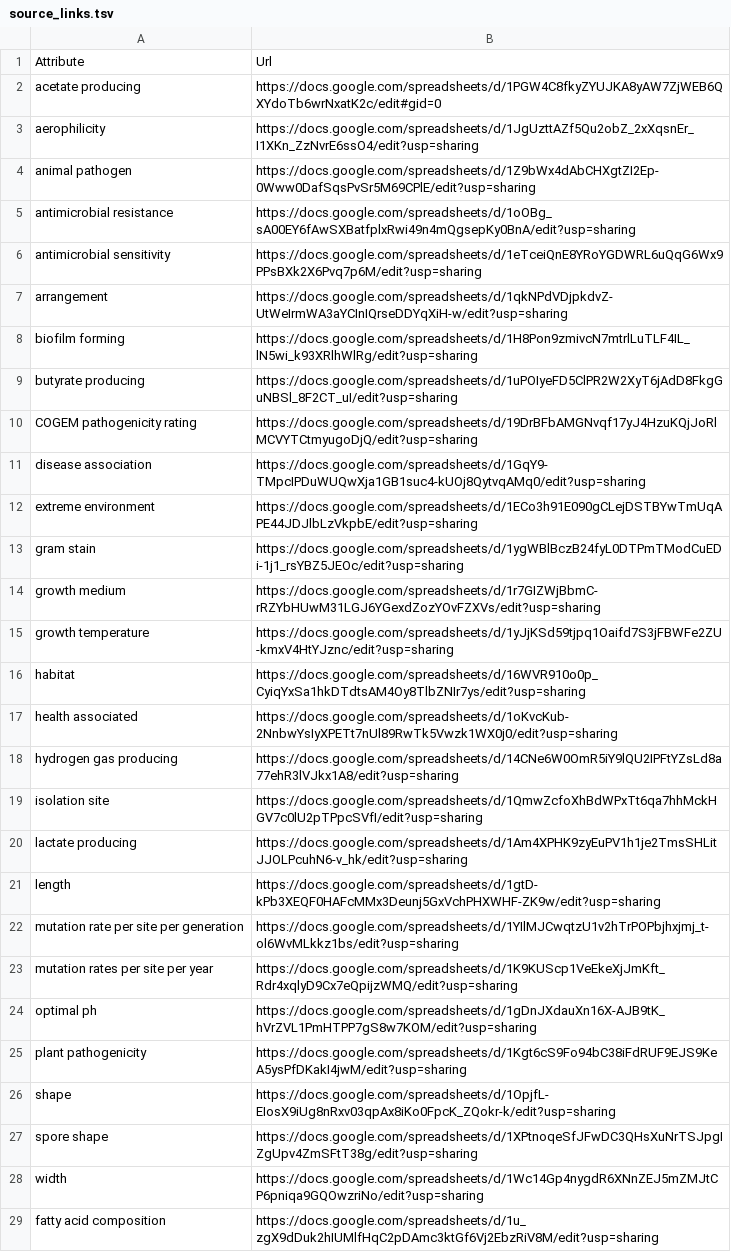
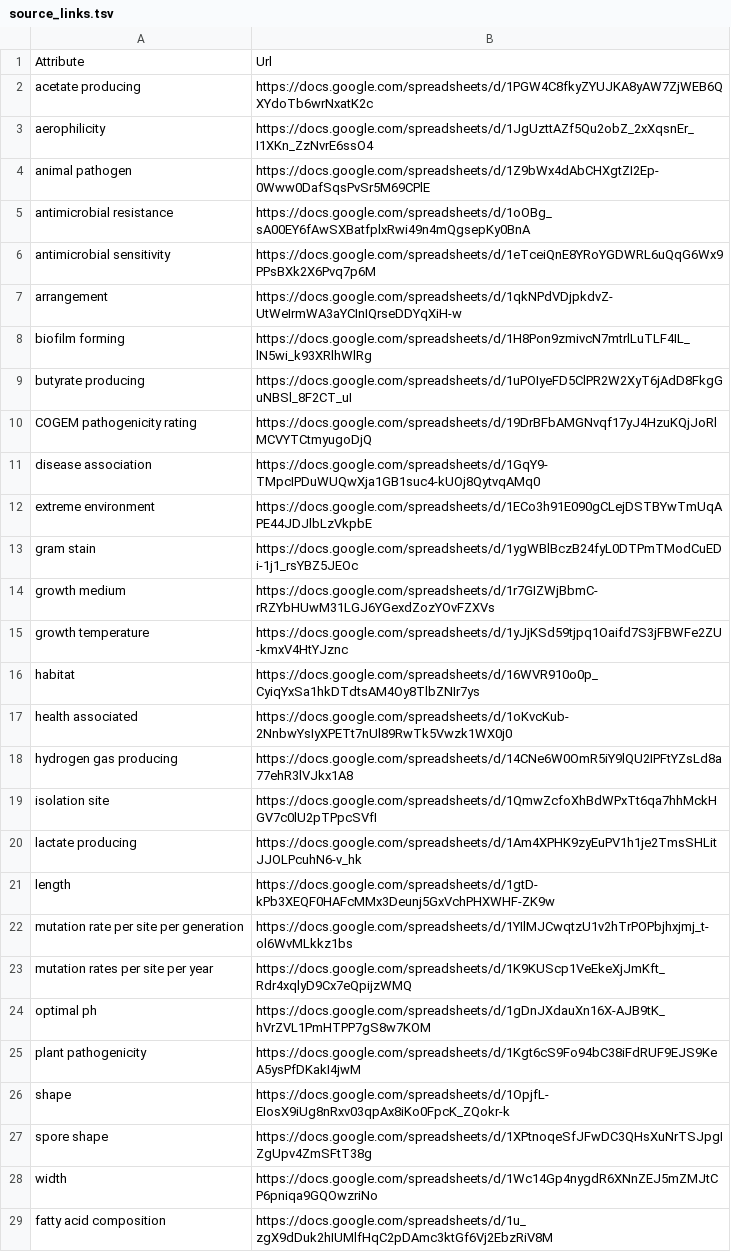
Before and after one commit to waldronlab/bugphyzz, a TSV file: inst/extdata/source_links.tsv, drawn as a sheet; the diff names each change by its address in the sheet, - before the commit and + after, or states it on an @@ line.

Commit message:
shorter google sheet links

```diff
--- a/inst/extdata/source_links.tsv
+++ b/inst/extdata/source_links.tsv
-B2: https://docs.google.com/spreadsheets/d/1PGW4C8fkyZYUJKA8yAW7ZjWEB6QXYdoTb6wrNxatK2c/edit#gid=0
+B2: https://docs.google.com/spreadsheets/d/1PGW4C8fkyZYUJKA8yAW7ZjWEB6QXYdoTb6wrNxatK2c
-B3: https://docs.google.com/spreadsheets/d/1JgUzttAZf5Qu2obZ_2xXqsnEr_I1XKn_ZzNvrE6ssO4/edit?usp=sharing
+B3: https://docs.google.com/spreadsheets/d/1JgUzttAZf5Qu2obZ_2xXqsnEr_I1XKn_ZzNvrE6ssO4
-B4: https://docs.google.com/spreadsheets/d/1Z9bWx4dAbCHXgtZI2Ep-0Www0DafSqsPvSr5M69CPlE/edit?usp=sharing
+B4: https://docs.google.com/spreadsheets/d/1Z9bWx4dAbCHXgtZI2Ep-0Www0DafSqsPvSr5M69CPlE
-B5: https://docs.google.com/spreadsheets/d/1oOBg_sA00EY6fAwSXBatfplxRwi49n4mQgsepKy0BnA/edit?usp=sharing
+B5: https://docs.google.com/spreadsheets/d/1oOBg_sA00EY6fAwSXBatfplxRwi49n4mQgsepKy0BnA
-B6: https://docs.google.com/spreadsheets/d/1eTceiQnE8YRoYGDWRL6uQqG6Wx9PPsBXk2X6Pvq7p6M/edit?usp=sharing
+B6: https://docs.google.com/spreadsheets/d/1eTceiQnE8YRoYGDWRL6uQqG6Wx9PPsBXk2X6Pvq7p6M
-B7: https://docs.google.com/spreadsheets/d/1qkNPdVDjpkdvZ-UtWeIrmWA3aYCInIQrseDDYqXiH-w/edit?usp=sharing
+B7: https://docs.google.com/spreadsheets/d/1qkNPdVDjpkdvZ-UtWeIrmWA3aYCInIQrseDDYqXiH-w
-B8: https://docs.google.com/spreadsheets/d/1H8Pon9zmivcN7mtrlLuTLF4IL_lN5wi_k93XRlhWlRg/edit?usp=sharing
+B8: https://docs.google.com/spreadsheets/d/1H8Pon9zmivcN7mtrlLuTLF4IL_lN5wi_k93XRlhWlRg
-B9: https://docs.google.com/spreadsheets/d/1uPOIyeFD5ClPR2W2XyT6jAdD8FkgGuNBSl_8F2CT_uI/edit?usp=sharing
+B9: https://docs.google.com/spreadsheets/d/1uPOIyeFD5ClPR2W2XyT6jAdD8FkgGuNBSl_8F2CT_uI
-B10: https://docs.google.com/spreadsheets/d/19DrBFbAMGNvqf17yJ4HzuKQjJoRlMCVYTCtmyugoDjQ/edit?usp=sharing
+B10: https://docs.google.com/spreadsheets/d/19DrBFbAMGNvqf17yJ4HzuKQjJoRlMCVYTCtmyugoDjQ
-B11: https://docs.google.com/spreadsheets/d/1GqY9-TMpcIPDuWUQwXja1GB1suc4-kUOj8QytvqAMq0/edit?usp=sharing
+B11: https://docs.google.com/spreadsheets/d/1GqY9-TMpcIPDuWUQwXja1GB1suc4-kUOj8QytvqAMq0
-B12: https://docs.google.com/spreadsheets/d/1ECo3h91E090gCLejDSTBYwTmUqAPE44JDJlbLzVkpbE/edit?usp=sharing
+B12: https://docs.google.com/spreadsheets/d/1ECo3h91E090gCLejDSTBYwTmUqAPE44JDJlbLzVkpbE
-B13: https://docs.google.com/spreadsheets/d/1ygWBlBczB24fyL0DTPmTModCuEDi-1j1_rsYBZ5JEOc/edit?usp=sharing
+B13: https://docs.google.com/spreadsheets/d/1ygWBlBczB24fyL0DTPmTModCuEDi-1j1_rsYBZ5JEOc
-B14: https://docs.google.com/spreadsheets/d/1r7GIZWjBbmC-rRZYbHUwM31LGJ6YGexdZozYOvFZXVs/edit?usp=sharing
+B14: https://docs.google.com/spreadsheets/d/1r7GIZWjBbmC-rRZYbHUwM31LGJ6YGexdZozYOvFZXVs
-B15: https://docs.google.com/spreadsheets/d/1yJjKSd59tjpq1Oaifd7S3jFBWFe2ZU-kmxV4HtYJznc/edit?usp=sharing
+B15: https://docs.google.com/spreadsheets/d/1yJjKSd59tjpq1Oaifd7S3jFBWFe2ZU-kmxV4HtYJznc
-B16: https://docs.google.com/spreadsheets/d/16WVR910o0p_CyiqYxSa1hkDTdtsAM4Oy8TlbZNIr7ys/edit?usp=sharing
+B16: https://docs.google.com/spreadsheets/d/16WVR910o0p_CyiqYxSa1hkDTdtsAM4Oy8TlbZNIr7ys
-B17: https://docs.google.com/spreadsheets/d/1oKvcKub-2NnbwYsIyXPETt7nUl89RwTk5Vwzk1WX0j0/edit?usp=sharing
+B17: https://docs.google.com/spreadsheets/d/1oKvcKub-2NnbwYsIyXPETt7nUl89RwTk5Vwzk1WX0j0
-B18: https://docs.google.com/spreadsheets/d/14CNe6W0OmR5iY9lQU2IPFtYZsLd8a77ehR3lVJkx1A8/edit?usp=sharing
+B18: https://docs.google.com/spreadsheets/d/14CNe6W0OmR5iY9lQU2IPFtYZsLd8a77ehR3lVJkx1A8
-B19: https://docs.google.com/spreadsheets/d/1QmwZcfoXhBdWPxTt6qa7hhMckHGV7c0lU2pTPpcSVfI/edit?usp=sharing
+B19: https://docs.google.com/spreadsheets/d/1QmwZcfoXhBdWPxTt6qa7hhMckHGV7c0lU2pTPpcSVfI
-B20: https://docs.google.com/spreadsheets/d/1Am4XPHK9zyEuPV1h1je2TmsSHLitJJOLPcuhN6-v_hk/edit?usp=sharing
+B20: https://docs.google.com/spreadsheets/d/1Am4XPHK9zyEuPV1h1je2TmsSHLitJJOLPcuhN6-v_hk
-B21: https://docs.google.com/spreadsheets/d/1gtD-kPb3XEQF0HAFcMMx3Deunj5GxVchPHXWHF-ZK9w/edit?usp=sharing
+B21: https://docs.google.com/spreadsheets/d/1gtD-kPb3XEQF0HAFcMMx3Deunj5GxVchPHXWHF-ZK9w
-B22: https://docs.google.com/spreadsheets/d/1YIlMJCwqtzU1v2hTrPOPbjhxjmj_t-ol6WvMLkkz1bs/edit?usp=sharing
+B22: https://docs.google.com/spreadsheets/d/1YIlMJCwqtzU1v2hTrPOPbjhxjmj_t-ol6WvMLkkz1bs
-B23: https://docs.google.com/spreadsheets/d/1K9KUScp1VeEkeXjJmKft_Rdr4xqlyD9Cx7eQpijzWMQ/edit?usp=sharing
+B23: https://docs.google.com/spreadsheets/d/1K9KUScp1VeEkeXjJmKft_Rdr4xqlyD9Cx7eQpijzWMQ
-B24: https://docs.google.com/spreadsheets/d/1gDnJXdauXn16X-AJB9tK_hVrZVL1PmHTPP7gS8w7KOM/edit?usp=sharing
+B24: https://docs.google.com/spreadsheets/d/1gDnJXdauXn16X-AJB9tK_hVrZVL1PmHTPP7gS8w7KOM
-B25: https://docs.google.com/spreadsheets/d/1Kgt6cS9Fo94bC38iFdRUF9EJS9KeA5ysPfDKakI4jwM/edit?usp=sharing
+B25: https://docs.google.com/spreadsheets/d/1Kgt6cS9Fo94bC38iFdRUF9EJS9KeA5ysPfDKakI4jwM
-B26: https://docs.google.com/spreadsheets/d/1OpjfL-EIosX9iUg8nRxv03qpAx8iKo0FpcK_ZQokr-k/edit?usp=sharing
+B26: https://docs.google.com/spreadsheets/d/1OpjfL-EIosX9iUg8nRxv03qpAx8iKo0FpcK_ZQokr-k
-B27: https://docs.google.com/spreadsheets/d/1XPtnoqeSfJFwDC3QHsXuNrTSJpgIZgUpv4ZmSFtT38g/edit?usp=sharing
+B27: https://docs.google.com/spreadsheets/d/1XPtnoqeSfJFwDC3QHsXuNrTSJpgIZgUpv4ZmSFtT38g
-B28: https://docs.google.com/spreadsheets/d/1Wc14Gp4nygdR6XNnZEJ5mZMJtCP6pniqa9GQOwzriNo/edit?usp=sharing
+B28: https://docs.google.com/spreadsheets/d/1Wc14Gp4nygdR6XNnZEJ5mZMJtCP6pniqa9GQOwzriNo
-B29: https://docs.google.com/spreadsheets/d/1u_zgX9dDuk2hIUMlfHqC2pDAmc3ktGf6Vj2EbzRiV8M/edit?usp=sharing
+B29: https://docs.google.com/spreadsheets/d/1u_zgX9dDuk2hIUMlfHqC2pDAmc3ktGf6Vj2EbzRiV8M
```
